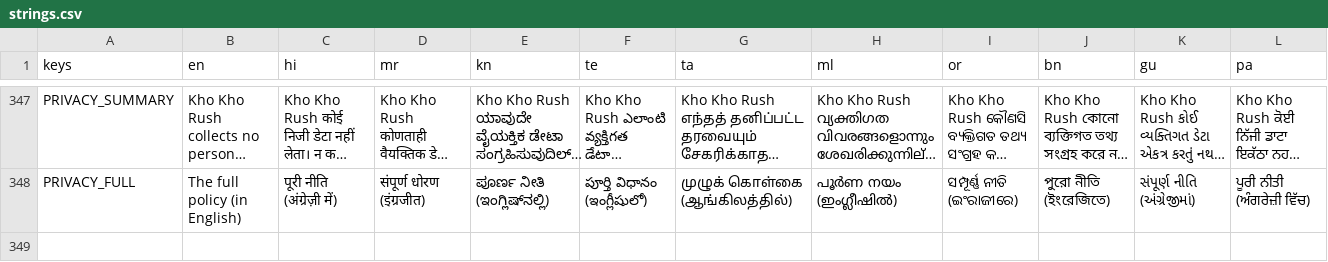
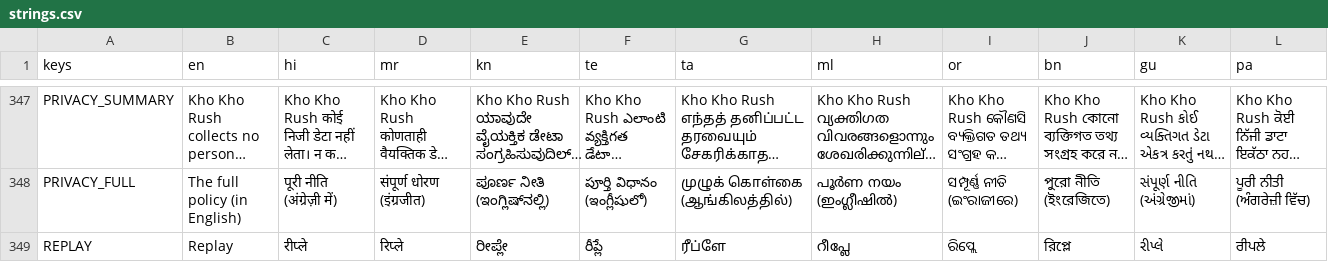
Before and after one commit to joshnason8-lab/ghost-kit-pages, a CSV file: kho-kho-game/i18n/strings.csv, drawn as a sheet; only a part is shown, gaps mark what is left out; long unchanged cells end in …; rows hold the shown columns only; the diff names each change by its address in the sheet, - before the commit and + after, or states it on an @@ line.

```diff
--- a/kho-kho-game/i18n/strings.csv
+++ b/kho-kho-game/i18n/strings.csv
+row 349: REPLAY | Replay | रीप्ले | रिप्ले | ರೀಪ್ಲೇ | రీప్లే | ரீப்ளே | റീപ്ലേ | ରିପ୍ଲେ | রিপ্লে | રીપ્લે | ਰੀਪਲੇ
```
Also changed, not shown: 35 other files.
